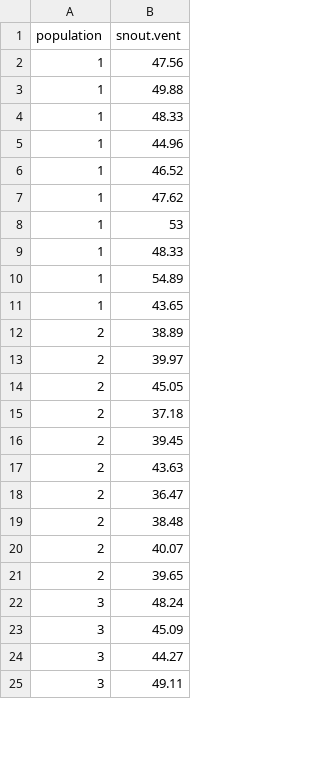
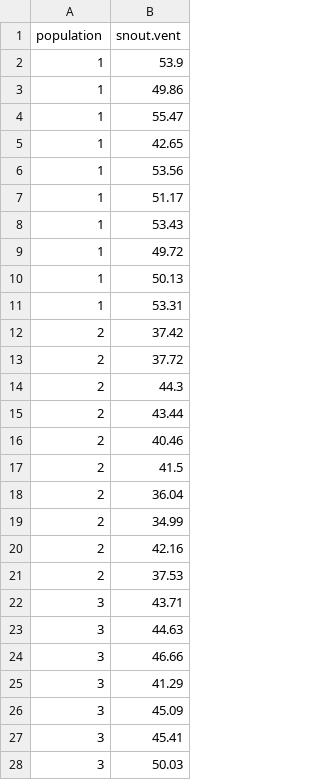
Before and after one commit to petrkeil/Bayesian-biostatistics-2016-iDiv, a CSV file: ANOVA/snakes.csv, drawn as a sheet; only a part is shown; the diff covers the shown part only.

```diff
--- a/ANOVA/snakes.csv
+++ b/ANOVA/snakes.csv
@@ -1,25 +1,28 @@
 "population","snout.vent"
-1,47.56
-1,49.88
-1,48.33
-1,44.96
-1,46.52
-1,47.62
-1,53
-1,48.33
-1,54.89
-1,43.65
-2,38.89
-2,39.97
-2,45.05
-2,37.18
-2,39.45
-2,43.63
-2,36.47
-2,38.48
-2,40.07
-2,39.65
-3,48.24
+1,53.9
+1,49.86
+1,55.47
+1,42.65
+1,53.56
+1,51.17
+1,53.43
+1,49.72
+1,50.13
+1,53.31
+2,37.42
+2,37.72
+2,44.3
+2,43.44
+2,40.46
+2,41.5
+2,36.04
+2,34.99
+2,42.16
+2,37.53
+3,43.71
+3,44.63
+3,46.66
+3,41.29
 3,45.09
-3,44.27
-3,49.11
+3,45.41
+3,50.03
```
Also changed, not shown: 3 removed rows and 23 edited cells elsewhere in this file, T-test/falcon.csv, 10 other files.
